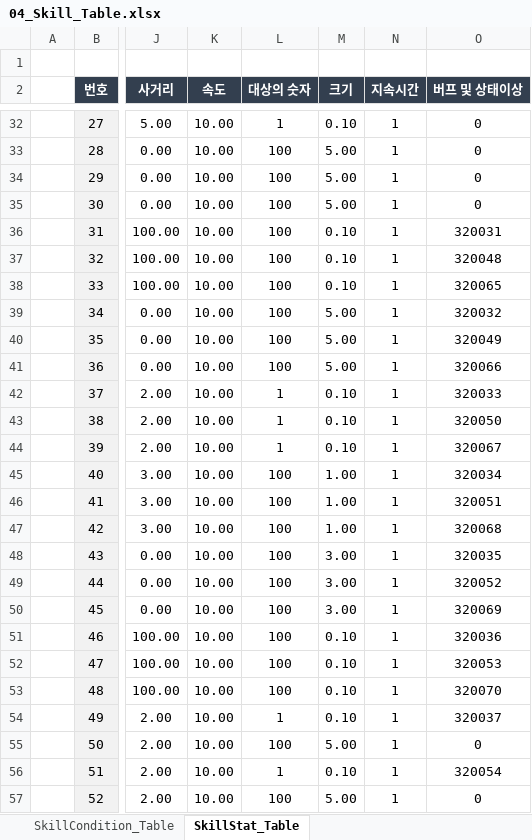
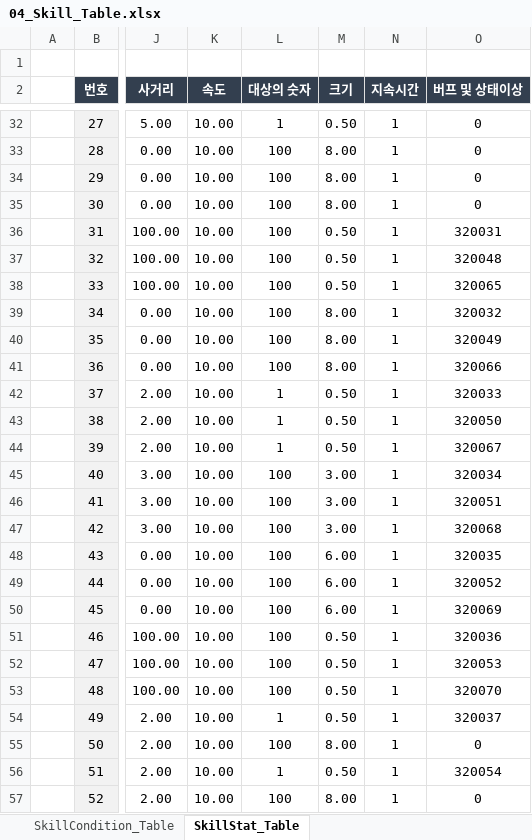
Before and after one commit to kimmk1533/DefensiveDungeon, an Excel workbook: Documents/Table_List/04_Skill_Table.xlsx, sheet SkillStat_Table, drawn as a sheet; only a part is shown, gaps mark what is left out; values as stored, in another font and other column widths than the file's, no borders; the diff covers the shown part only; the diff names each change by its address in the sheet, - before the commit and + after, or states it on an @@ line.

```diff
--- a/Documents/Table_List/04_Skill_Table.xlsx (sheet SkillStat_Table)
+++ b/Documents/Table_List/04_Skill_Table.xlsx (sheet SkillStat_Table)
-M32 (크기): 0.10
+M32 (크기): 0.50
-M33:M35 (크기): 5.00
+M33:M35 (크기): 8.00
-M36:M38 (크기): 0.10
+M36:M38 (크기): 0.50
-M39:M41 (크기): 5.00
+M39:M41 (크기): 8.00
-M42:M44 (크기): 0.10
+M42:M44 (크기): 0.50
-M45:M47 (크기): 1.00
+M45:M47 (크기): 3.00
-M48:M50 (크기): 3.00
+M48:M50 (크기): 6.00
-M51:M54 (크기): 0.10
+M51:M54 (크기): 0.50
-M55 (크기): 5.00
+M55 (크기): 8.00
-M56 (크기): 0.10
+M56 (크기): 0.50
-M57 (크기): 5.00
+M57 (크기): 8.00
```
Also changed, not shown: 106 edited cells elsewhere in this sheet, 1 other file.
